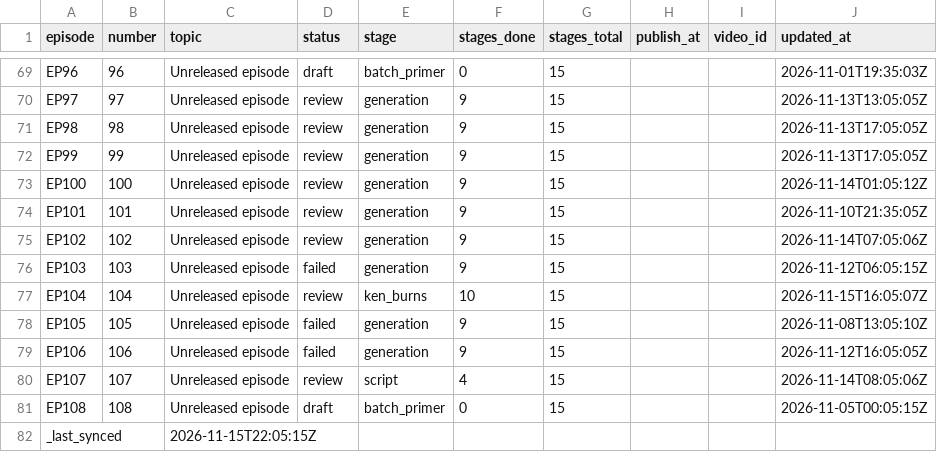
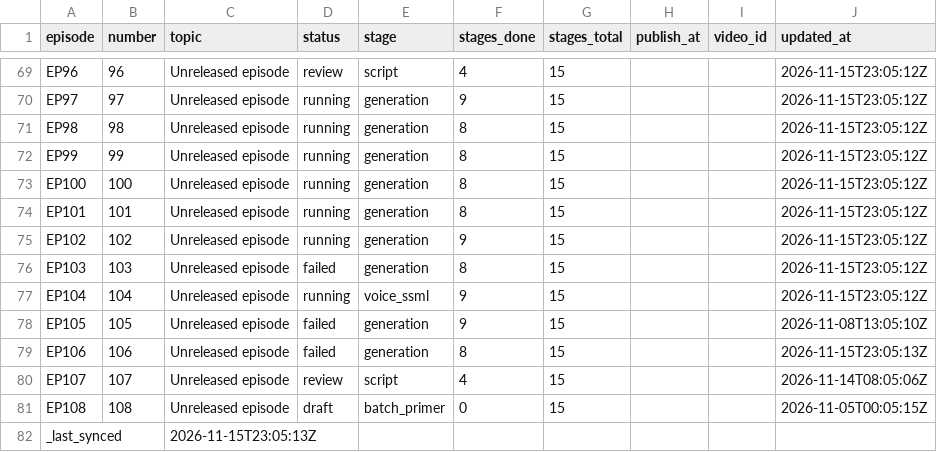
Before and after one commit to Dixon8303/ImaginariumOzone, a CSV file: status/production_status.csv, drawn as a sheet; only a part is shown, gaps mark what is left out; the diff covers the shown part only; the diff names each change by its address in the sheet, - before the commit and + after, or states it on an @@ line.

Commit message:
sync: production status csv

```diff
--- a/status/production_status.csv
+++ b/status/production_status.csv
-D69 (status): draft
+D69 (status): review
-E69 (stage): batch_primer
+E69 (stage): script
-F69 (stages_done): 0
+F69 (stages_done): 4
-J69 (updated_at): 2026-11-01T19:35:03Z
+J69 (updated_at): 2026-11-15T23:05:12Z
-D70:D75 (status): review
+D70:D75 (status): running
-J70 (updated_at): 2026-11-13T13:05:05Z
+J70 (updated_at): 2026-11-15T23:05:12Z
-F71:F74 (stages_done): 9
+F71:F74 (stages_done): 8
-J71:J72 (updated_at): 2026-11-13T17:05:05Z
+J71:J72 (updated_at): 2026-11-15T23:05:12Z
-J73 (updated_at): 2026-11-14T01:05:12Z
+J73 (updated_at): 2026-11-15T23:05:12Z
-J74 (updated_at): 2026-11-10T21:35:05Z
+J74 (updated_at): 2026-11-15T23:05:12Z
-J75 (updated_at): 2026-11-14T07:05:06Z
+J75 (updated_at): 2026-11-15T23:05:12Z
-F76 (stages_done): 9
+F76 (stages_done): 8
-J76 (updated_at): 2026-11-12T06:05:15Z
+J76 (updated_at): 2026-11-15T23:05:12Z
-D77 (status): review
+D77 (status): running
-E77 (stage): ken_burns
+E77 (stage): voice_ssml
-F77 (stages_done): 10
+F77 (stages_done): 9
-J77 (updated_at): 2026-11-15T16:05:07Z
+J77 (updated_at): 2026-11-15T23:05:12Z
-F79 (stages_done): 9
+F79 (stages_done): 8
-J79 (updated_at): 2026-11-12T16:05:05Z
+J79 (updated_at): 2026-11-15T23:05:13Z
-C82 (topic): 2026-11-15T22:05:15Z
+C82 (topic): 2026-11-15T23:05:13Z
```
Also changed, not shown: 77 edited cells elsewhere in this file.
